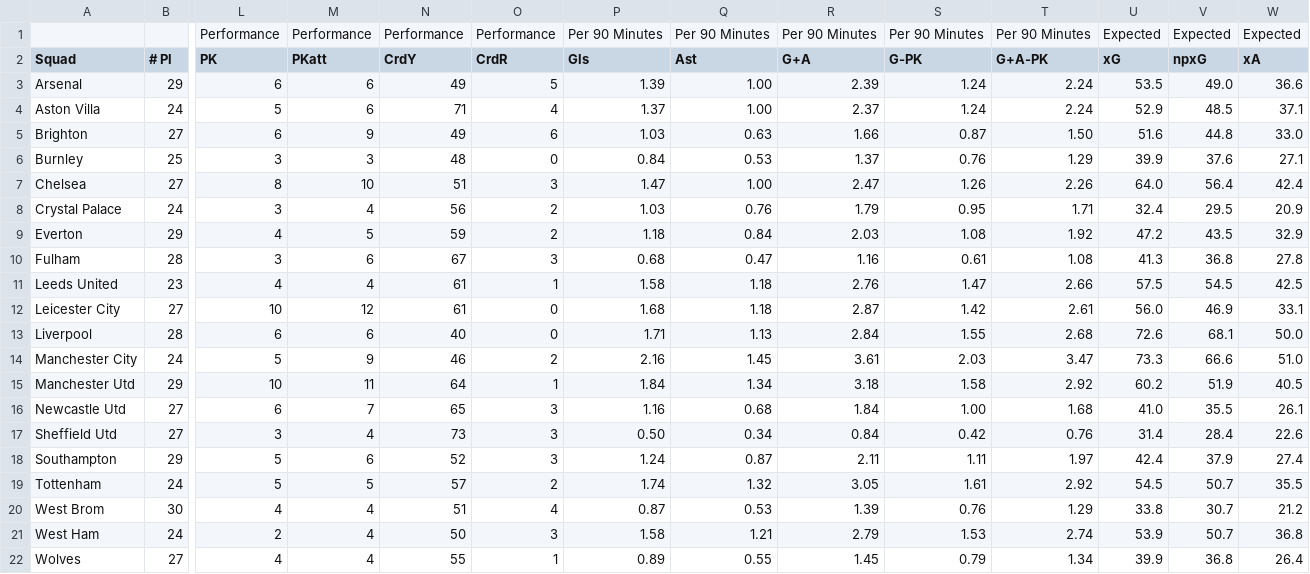
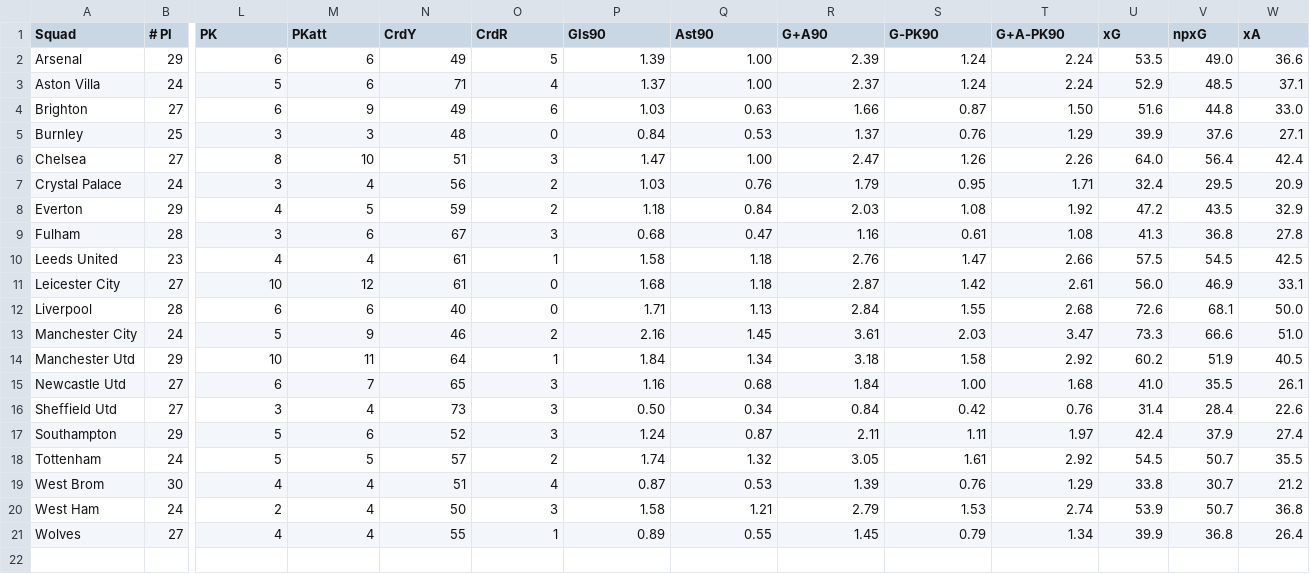
Before and after one commit to abhishekshinde21/data-viz-final, a CSV file: data/squad_standard.csv, drawn as a sheet; only a part is shown, gaps mark what is left out; removed rows and columns are numbered as before the commit, all else as after; rows hold the shown columns only; the diff names each change by its address in the sheet, - before the commit and + after, or states it on an @@ line.

```diff
--- a/data/squad_standard.csv
+++ b/data/squad_standard.csv
-row 1:  |  | Performance | Performance | Performance | Performance | Per 90 Minutes | Per 90 Minutes | Per 90 Minutes | Per 90 Minutes | Per 90 Minutes | Expected | Expected | Expected
-P1: Gls
+P1: Gls90
-Q1: Ast
+Q1: Ast90
-R1: G+A
+R1: G+A90
-S1: G-PK
+S1: G-PK90
-T1: G+A-PK
+T1: G+A-PK90
```
Also changed, not shown: 4 other files.
